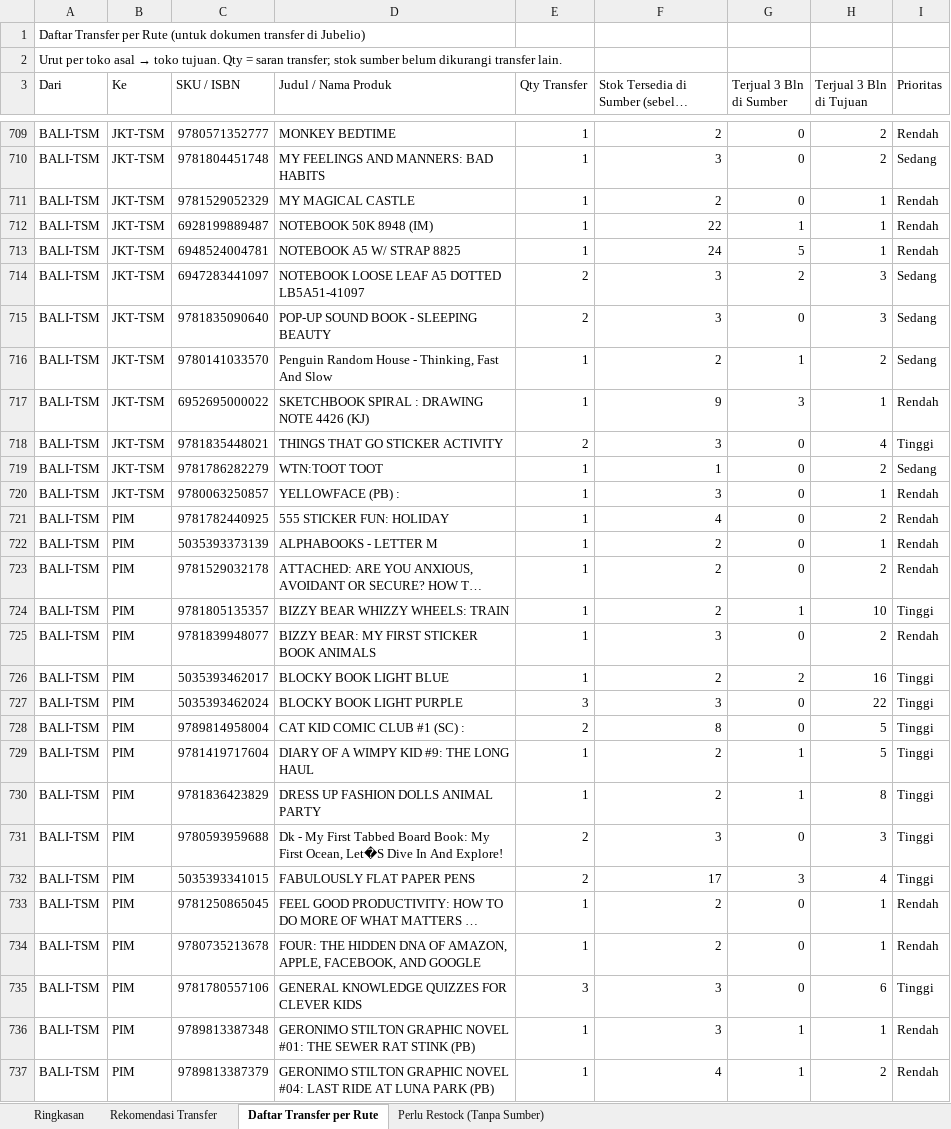
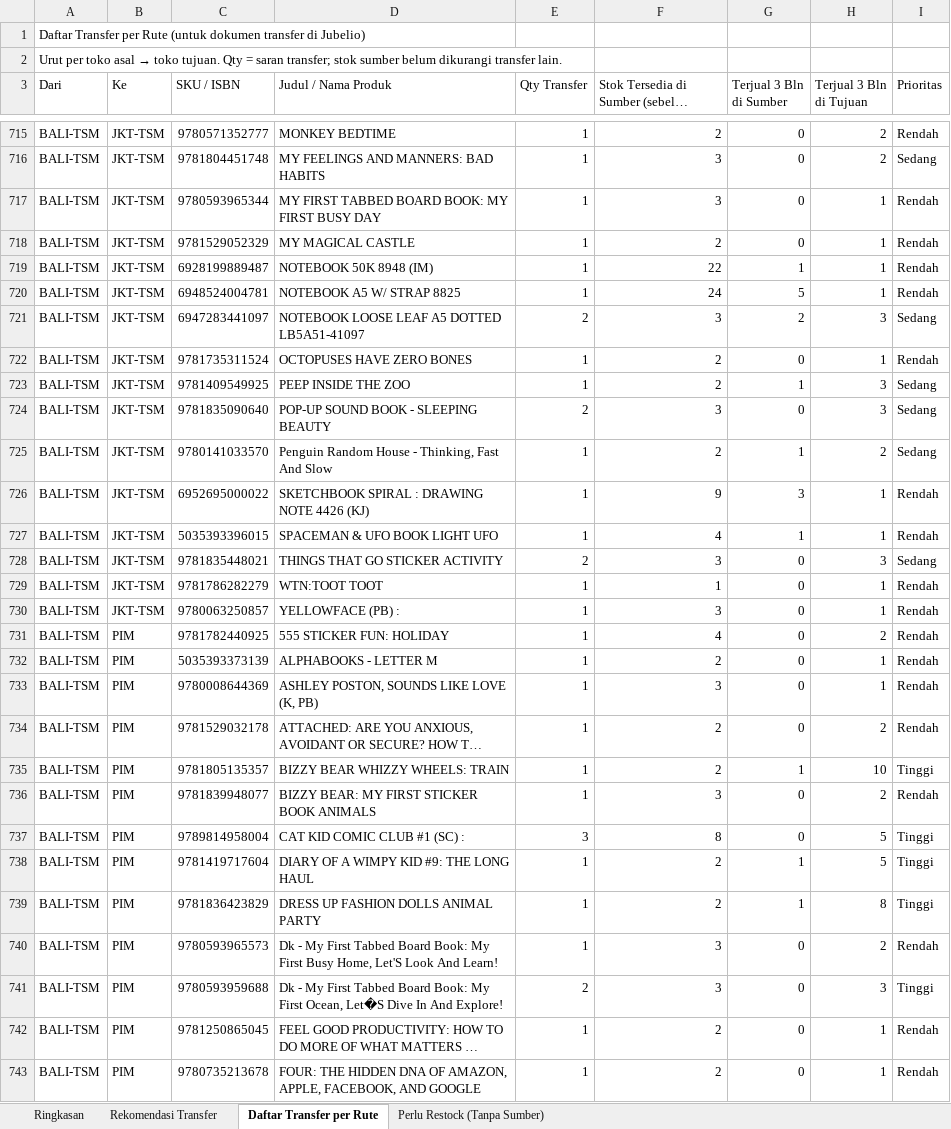
Before and after one commit to stevetsurface/sinar-starbooks-sales, an Excel workbook: data/transfer_stok_toko_offline.xlsx, sheet Daftar Transfer per Rute, drawn as a sheet; only a part is shown, gaps mark what is left out; the shorter side is filled out with more unchanged rows; long unchanged cells end in …; values as stored, in another font and other column widths than the file's, no cell formats; removed rows and columns are numbered as before the commit, all else as after; the diff covers the shown part only; the diff names each change by its address in the sheet, - before the commit and + after, or states it on an @@ line.

```diff
--- a/data/transfer_stok_toko_offline.xlsx (sheet Daftar Transfer per Rute)
+++ b/data/transfer_stok_toko_offline.xlsx (sheet Daftar Transfer per Rute)
+row 717: BALI-TSM | JKT-TSM | 9780593965344 | MY FIRST TABBED BOARD BOOK: MY FIRST BUSY DAY | 1 | 3 | 0 | 1 | Rendah
+row 722: BALI-TSM | JKT-TSM | 9781735311524 | OCTOPUSES HAVE ZERO BONES | 1 | 2 | 0 | 1 | Rendah
+row 723: BALI-TSM | JKT-TSM | 9781409549925 | PEEP INSIDE THE ZOO | 1 | 2 | 1 | 3 | Sedang
+row 727: BALI-TSM | JKT-TSM | 5035393396015 | SPACEMAN & UFO BOOK LIGHT UFO | 1 | 4 | 1 | 1 | Rendah
-H728 (Terjual 3 Bln di Tujuan): 4
+H728 (Terjual 3 Bln di Tujuan): 3
-I728 (Prioritas): Tinggi
+I728 (Prioritas): Sedang
-H729 (Terjual 3 Bln di Tujuan): 2
+H729 (Terjual 3 Bln di Tujuan): 1
-I729 (Prioritas): Sedang
+I729 (Prioritas): Rendah
+row 733: BALI-TSM | PIM | 9780008644369 | ASHLEY POSTON, SOUNDS LIKE LOVE (K, PB) | 1 | 3 | 0 | 1 | Rendah
-row 726: BALI-TSM | PIM | 5035393462017 | BLOCKY BOOK LIGHT BLUE | 1 | 2 | 2 | 16 | Tinggi
-row 727: BALI-TSM | PIM | 5035393462024 | BLOCKY BOOK LIGHT PURPLE | 3 | 3 | 0 | 22 | Tinggi
-E737 (Qty Transfer): 2
+E737 (Qty Transfer): 3
+row 740: BALI-TSM | PIM | 9780593965573 | Dk - My First Tabbed Board Book: My First Busy Home, Let'S Look And Learn! | 1 | 3 | 0 | 2 | Rendah
-row 732: BALI-TSM | PIM | 5035393341015 | FABULOUSLY FLAT PAPER PENS | 2 | 17 | 3 | 4 | Tinggi
```
Also changed, not shown: 89 added rows, 74 removed rows and 119 edited cells elsewhere in this sheet, sheet Rekomendasi Transfer, sheet Perlu Restock (Tanpa Sumber), sheet Ringkasan, cell formats, 41 other files.
